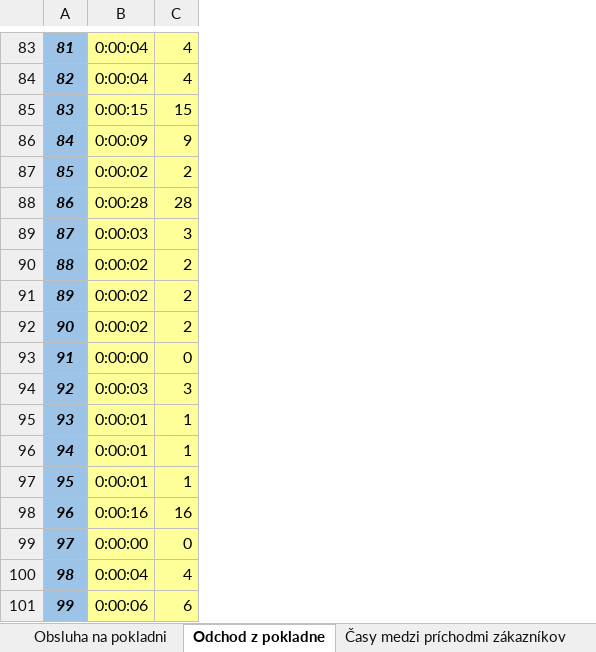
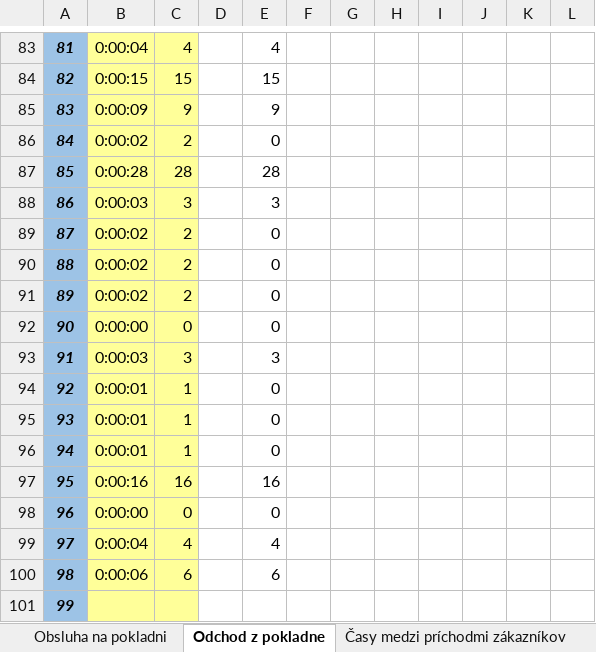
Before and after one commit to ketrin38/MAS_billa_simulation, an Excel workbook: data-supermarket.xlsx, sheet Odchod z pokladne, drawn as a sheet; only a part is shown, gaps mark what is left out; values as stored, in another font and other column widths than the file's, no borders; the diff covers the shown part only; the diff names each change by its address in the sheet, - before the commit and + after, or states it on an @@ line.

```diff
--- a/data-supermarket.xlsx (sheet Odchod z pokladne)
+++ b/data-supermarket.xlsx (sheet Odchod z pokladne)
+column D, empty
+column E, rows 83-100: 4 | 15 | 9 | 0 | 28 | 3 | 0 | 0 | 0 | 0 | 3 | 0 | 0 | 0 | 16 | 0 | 4 | 6
+column F, empty
+column G, empty
+column H, empty
+column I, empty
+column J, empty
+column K, empty
+column L, empty
-B84: 0:00:04
+B84: 0:00:15
-C84: 4
+C84: 15
-B85: 0:00:15
+B85: 0:00:09
-C85: 15
+C85: 9
-B86: 0:00:09
+B86: 0:00:02
-C86: 9
+C86: 2
-B87: 0:00:02
+B87: 0:00:28
-C87: 2
+C87: 28
-B88: 0:00:28
+B88: 0:00:03
-C88: 28
+C88: 3
-B89: 0:00:03
+B89: 0:00:02
-C89: 3
+C89: 2
-B92: 0:00:02
+B92: 0:00:00
-C92: 2
+C92: 0
-B93: 0:00:00
+B93: 0:00:03
-C93: 0
+C93: 3
-B94: 0:00:03
+B94: 0:00:01
-C94: 3
+C94: 1
-B97: 0:00:01
+B97: 0:00:16
-C97: 1
+C97: 16
-B98: 0:00:16
+B98: 0:00:00
-C98: 16
+C98: 0
-B99: 0:00:00
+B99: 0:00:04
-C99: 0
+C99: 4
-B100: 0:00:04
+B100: 0:00:06
-C100: 4
+C100: 6
-B101: 0:00:06
+B101: (empty)
-C101: 6
+C101: (empty)
```
Also changed, not shown: 32 edited cells elsewhere in this sheet, formulas that keep their value, 9 other files.
